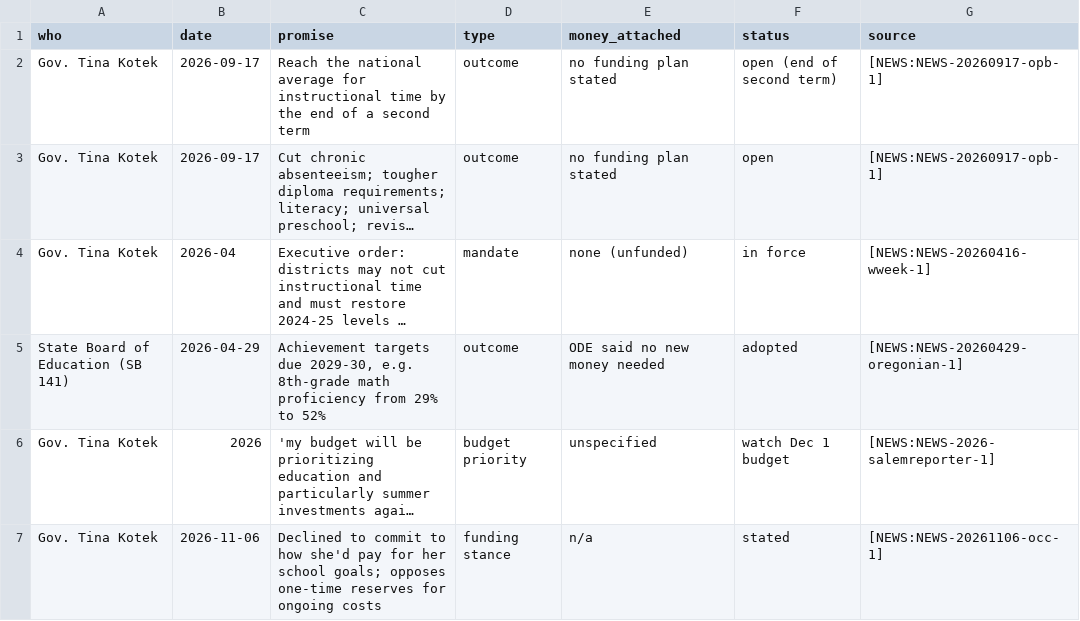
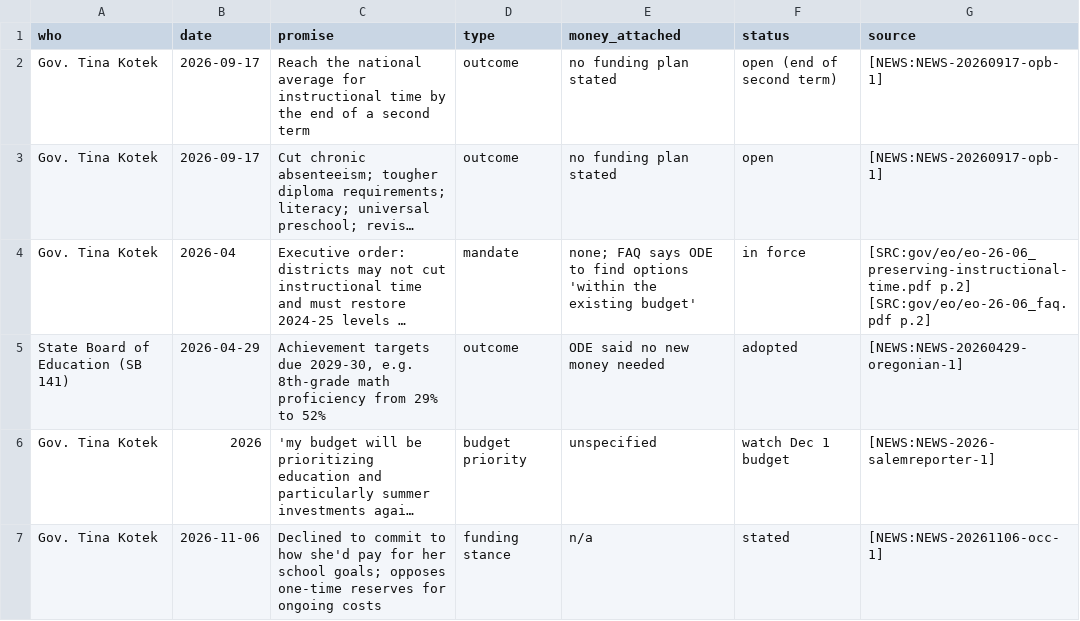
Before and after one commit to pietvanzoen/fund-oregon-schools, a CSV file: analysis/promises.csv, drawn as a sheet; long unchanged cells end in …; the diff names each change by its address in the sheet, - before the commit and + after, or states it on an @@ line.

```diff
--- a/analysis/promises.csv
+++ b/analysis/promises.csv
-E4 (money_attached): none (unfunded)
+E4 (money_attached): none; FAQ says ODE to find options 'within the existing budget'
-G4 (source): [NEWS:NEWS-20260416-wweek-1]
+G4 (source): [SRC:gov/eo/eo-26-06_preserving-instructional-time.pdf p.2] [SRC:gov/eo/eo-26-06_faq.pdf p.2]
```
Also changed, not shown: 5 other files.
